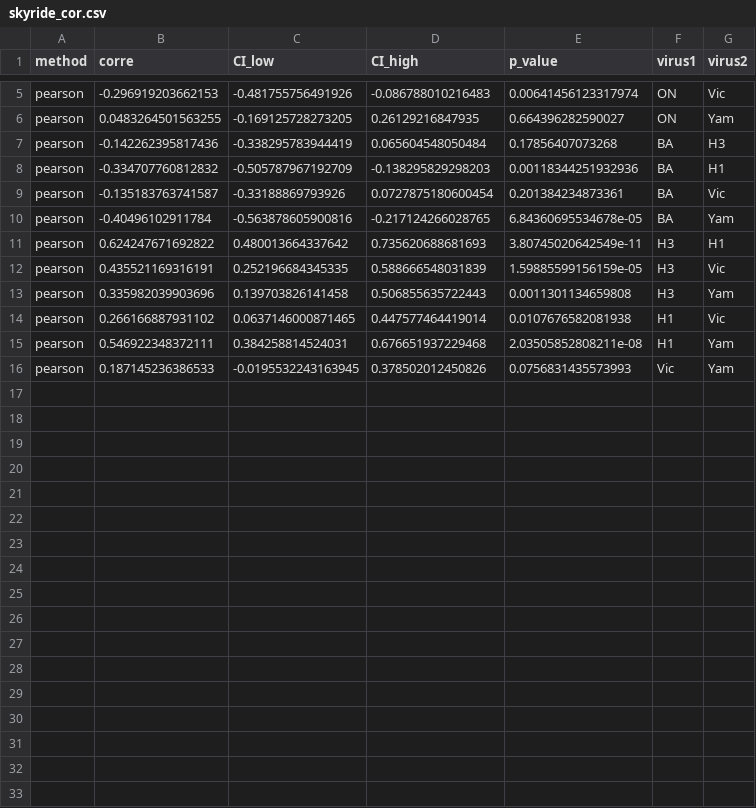
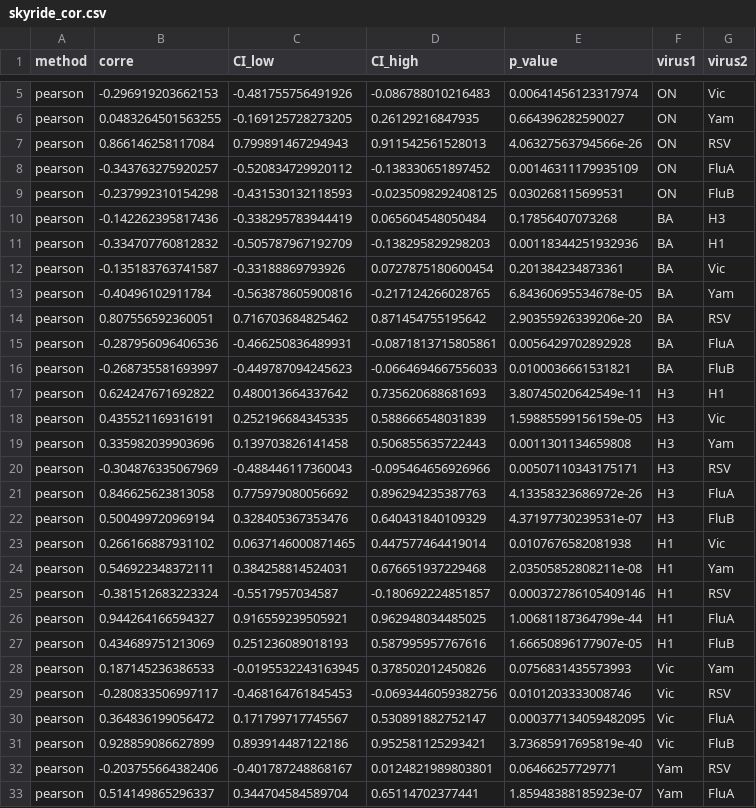
Before and after one commit to JianiC/RSV_flu, a CSV file: Genetic_analysis/skyride_cor.csv, drawn as a sheet; only a part is shown, gaps mark what is left out; the diff covers the shown part only; the diff names each change by its address in the sheet, - before the commit and + after, or states it on an @@ line.

```diff
--- a/Genetic_analysis/skyride_cor.csv
+++ b/Genetic_analysis/skyride_cor.csv
+row 7: pearson | 0.866146258117084 | 0.799891467294943 | 0.911542561528013 | 4.06327563794566e-26 | ON | RSV
+row 8: pearson | -0.343763275920257 | -0.520834729920112 | -0.138330651897452 | 0.00146311179935109 | ON | FluA
+row 9: pearson | -0.237992310154298 | -0.431530132118593 | -0.0235098292408125 | 0.030268115699531 | ON | FluB
+row 14: pearson | 0.807556592360051 | 0.716703684825462 | 0.871454755195642 | 2.90355926339206e-20 | BA | RSV
+row 15: pearson | -0.287956096406536 | -0.466250836489931 | -0.0871813715805861 | 0.0056429702892928 | BA | FluA
+row 16: pearson | -0.268735581693997 | -0.449787094245623 | -0.0664694667556033 | 0.0100036661531821 | BA | FluB
+row 20: pearson | -0.304876335067969 | -0.488446117360043 | -0.095464656926966 | 0.00507110343175171 | H3 | RSV
+row 21: pearson | 0.846625623813058 | 0.775979080056692 | 0.896294235387763 | 4.13358323686972e-26 | H3 | FluA
+row 22: pearson | 0.500499720969194 | 0.328405367353476 | 0.640431840109329 | 4.37197730239531e-07 | H3 | FluB
+row 25: pearson | -0.381512683223324 | -0.5517957034587 | -0.180692224851857 | 0.000372786105409146 | H1 | RSV
+row 26: pearson | 0.944264166594327 | 0.916559239505921 | 0.962948034485025 | 1.00681187364799e-44 | H1 | FluA
+row 27: pearson | 0.434689751213069 | 0.251236089018193 | 0.587995957767616 | 1.66650896177907e-05 | H1 | FluB
+row 29: pearson | -0.280833506997117 | -0.468164761845453 | -0.0693446059382756 | 0.0101203333008746 | Vic | RSV
+row 30: pearson | 0.364836199056472 | 0.171799717745567 | 0.530891882752147 | 0.000377134059482095 | Vic | FluA
+row 31: pearson | 0.928859086627899 | 0.893914487122186 | 0.952581125293421 | 3.73685917695819e-40 | Vic | FluB
+row 32: pearson | -0.203755664382406 | -0.401787248868167 | 0.0124821989803801 | 0.06466257729771 | Yam | RSV
+row 33: pearson | 0.514149865296337 | 0.344704584589704 | 0.65114702377441 | 1.85948388185923e-07 | Yam | FluA
```
Also changed, not shown: 4 added rows elsewhere in this file, 2 other files.
